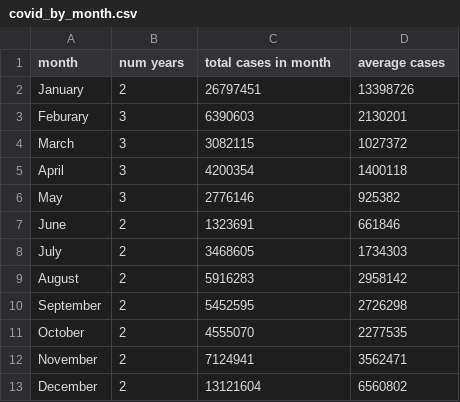
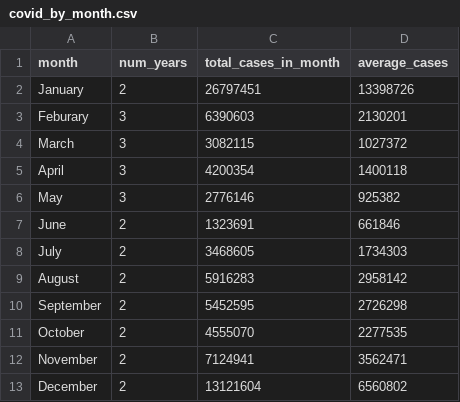
Before and after one commit to gouthamp900/NarrativeViz, a CSV file: covid_by_month.csv, drawn as a sheet.

Commit message:
Update covid_by_month.csv

```diff
--- a/covid_by_month.csv
+++ b/covid_by_month.csv
@@ -1,2 +1,2 @@
-month,num years,total cases in month,average cases
+month,num_years,total_cases_in_month,average_cases
 January,2,26797451,13398726
```
